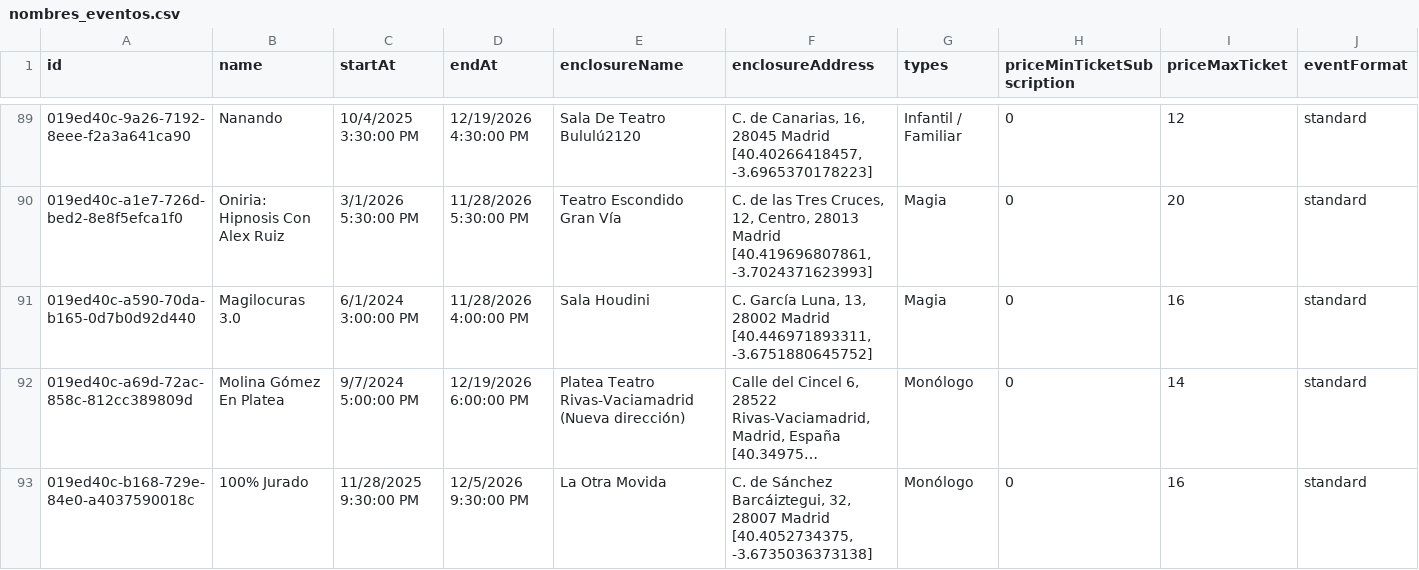
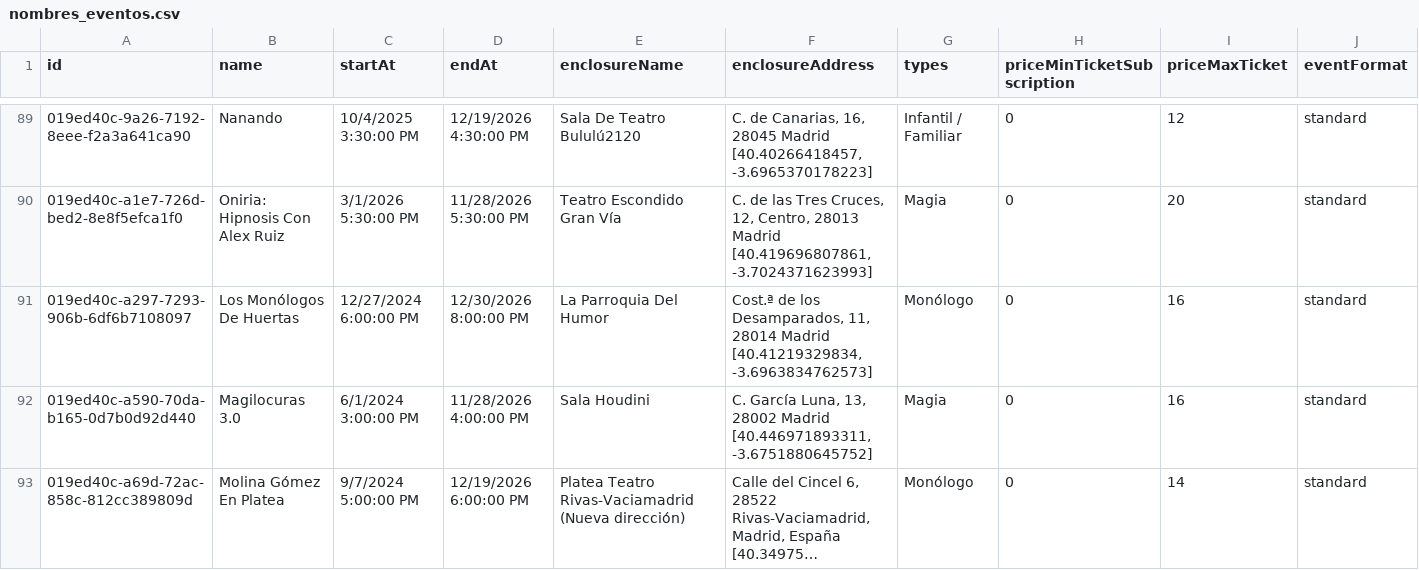
Before and after one commit to valonsot/ScheduleScript, a CSV file: nombres_eventos.csv, drawn as a sheet; only a part is shown, gaps mark what is left out; the shorter side is filled out with more unchanged rows; long unchanged cells end in …; rows hold the shown columns only; the diff names each change by its address in the sheet, - before the commit and + after, or states it on an @@ line.

```diff
--- a/nombres_eventos.csv
+++ b/nombres_eventos.csv
+row 91: 019ed40c-a297-7293-906b-6df6b7108097 | Los Monólogos De Huertas | 12/27/2024 6:00:00 PM | 12/30/2026 8:00:00 PM | La Parroquia Del Humor | Cost.ª de los Desamparados, 11, 28014 Madrid [40.41219329834, -3.6963834762573] | Monólogo | 0 | 16 | standard
```
